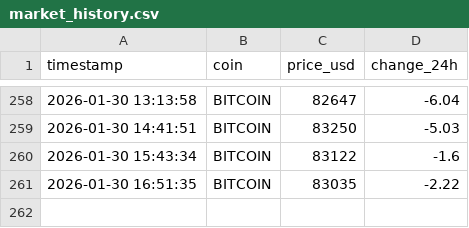
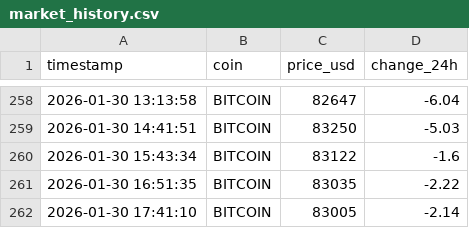
Before and after one commit to pranjalmandhan/crypto-market-pipeline, a CSV file: data/market_history.csv, drawn as a sheet; only a part is shown, gaps mark what is left out; the diff names each change by its address in the sheet, - before the commit and + after, or states it on an @@ line.

```diff
--- a/data/market_history.csv
+++ b/data/market_history.csv
+row 262: 2026-01-30 17:41:10 | BITCOIN | 83005 | -2.14
```
